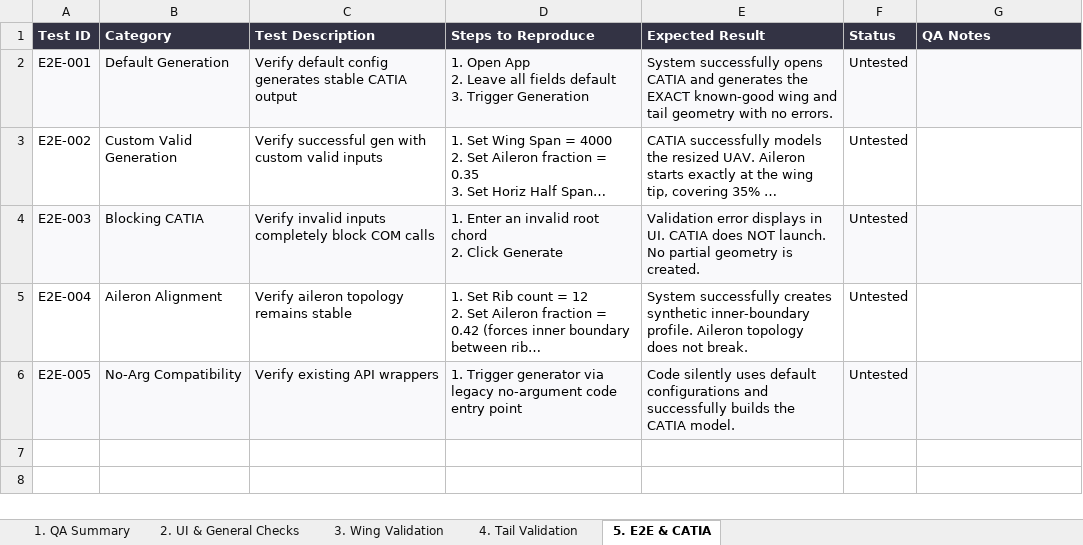
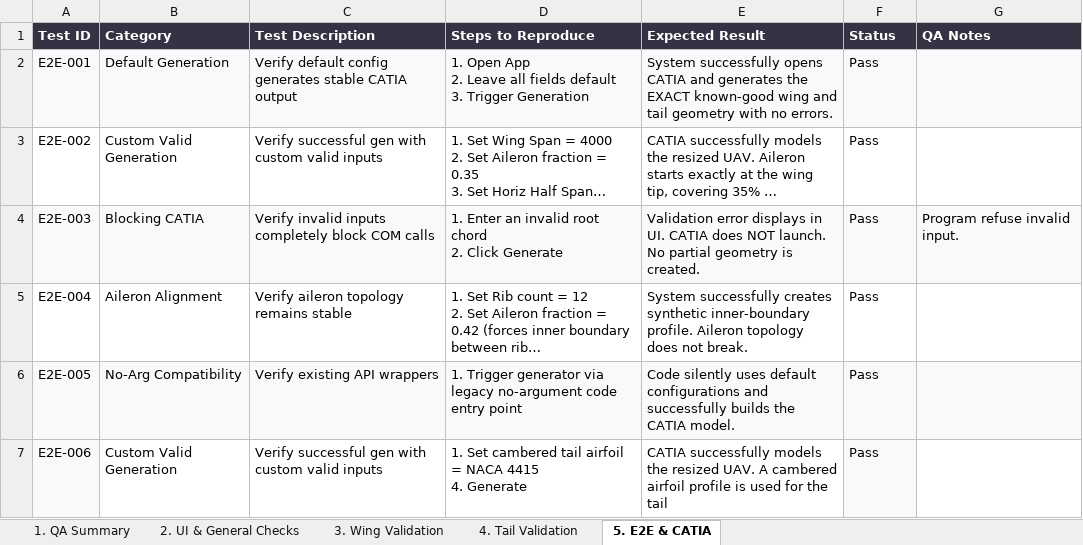
Before and after one commit to alkhazraji96/FindusUAV, an Excel workbook: Docs/FindusUAV_Plan_A1_QA_TestPlan.xlsx, sheet 5. E2E & CATIA, drawn as a sheet; long unchanged cells end in …; values as stored, in another font and other column widths than the file's, no borders; ↵ is a line break in a cell; the diff names each change by its address in the sheet, - before the commit and + after, or states it on an @@ line.

```diff
--- a/Docs/FindusUAV_Plan_A1_QA_TestPlan.xlsx (sheet 5. E2E & CATIA)
+++ b/Docs/FindusUAV_Plan_A1_QA_TestPlan.xlsx (sheet 5. E2E & CATIA)
-F2:F6 (Status): Untested
+F2:F6 (Status): Pass
-G4 (QA Notes): (empty)
+G4 (QA Notes): Program refuse invalid input.
+row 7: E2E-006 | Custom Valid Generation | Verify successful gen with custom valid inputs | 1. Set cambered tail airfoil = NACA 4415 ↵ 4. Generate | CATIA successfully models the resized UAV. A cambered airfoil profile is used for the tail | Pass
```
Also changed, not shown: sheet 3. Wing Validation, sheet 4. Tail Validation, sheet 2. UI & General Checks, sheet 1. QA Summary.
